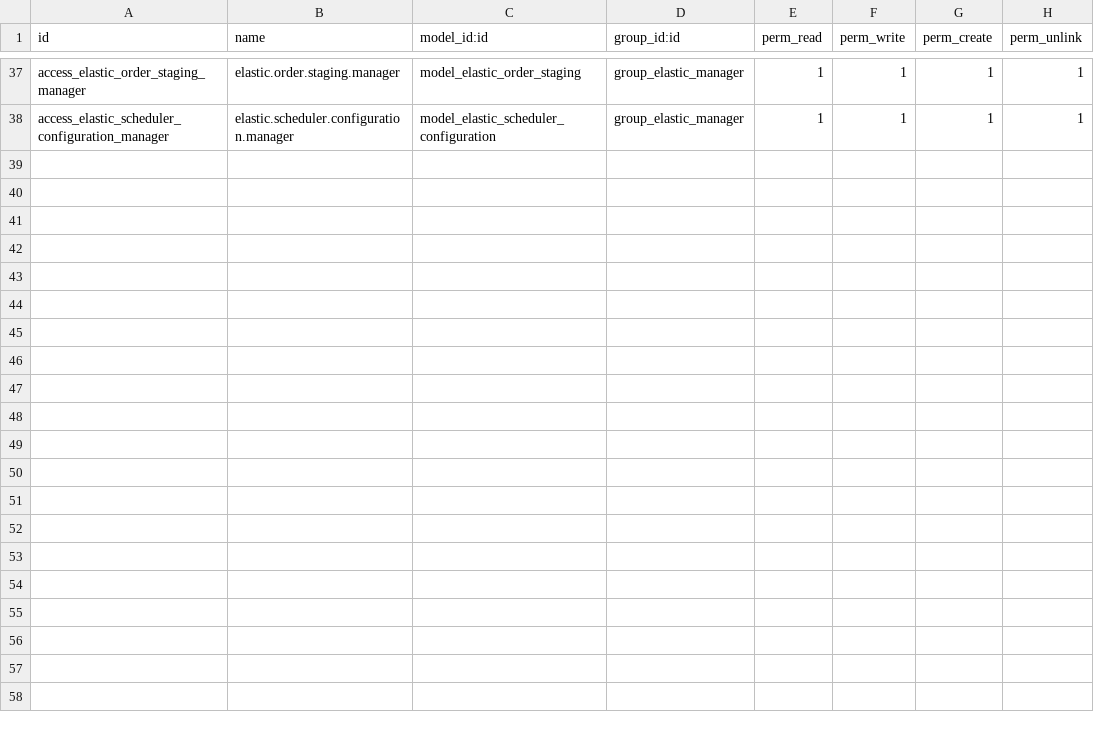
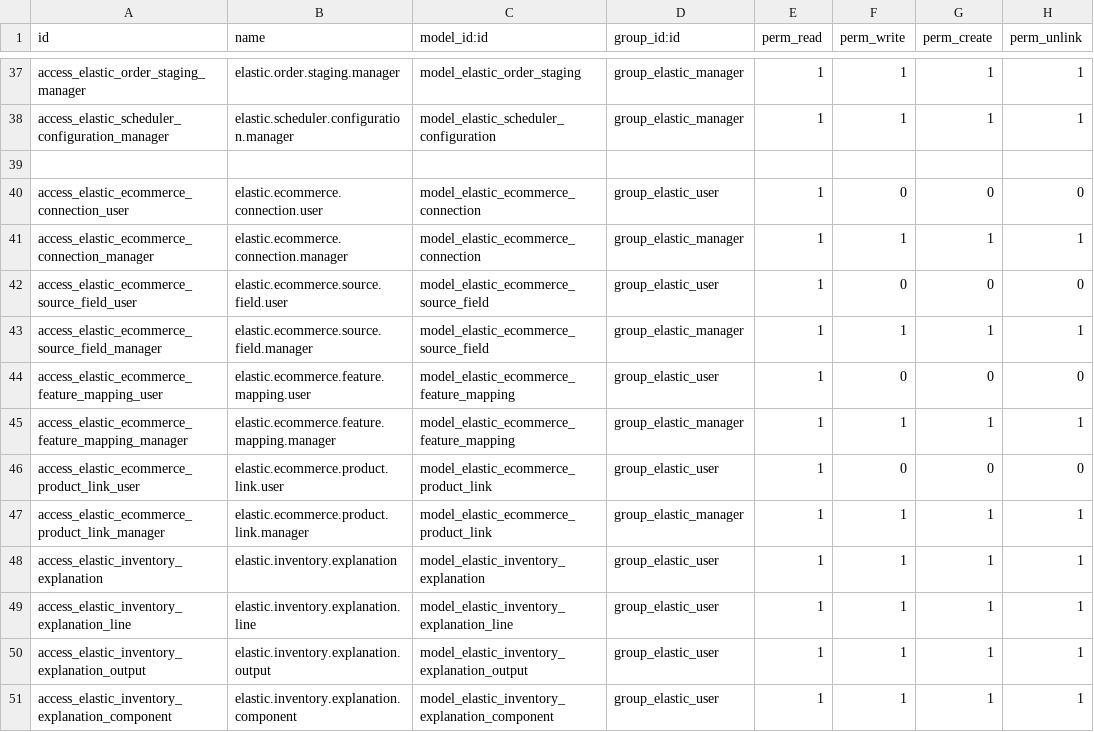
Before and after one commit to wrthompson2022/odoo-elastic-app, a CSV file: security/ir.model.access.csv, drawn as a sheet; only a part is shown, gaps mark what is left out.

Commit message:
Sync ecommerce and inventory diagnostics; refresh Knowledge SOP

```diff
--- a/security/ir.model.access.csv
+++ b/security/ir.model.access.csv
@@ -38 +38,14 @@ access_elastic_order_staging_manager,elastic.order.staging.manager,model_elastic
 access_elastic_scheduler_configuration_manager,elastic.scheduler.configuration.manager,model_elastic_scheduler_configuration,group_elastic_manager,1,1,1,1
+
+access_elastic_ecommerce_connection_user,elastic.ecommerce.connection.user,model_elastic_ecommerce_connection,group_elastic_user,1,0,0,0
+access_elastic_ecommerce_connection_manager,elastic.ecommerce.connection.manager,model_elastic_ecommerce_connection,group_elastic_manager,1,1,1,1
+access_elastic_ecommerce_source_field_user,elastic.ecommerce.source.field.user,model_elastic_ecommerce_source_field,group_elastic_user,1,0,0,0
+access_elastic_ecommerce_source_field_manager,elastic.ecommerce.source.field.manager,model_elastic_ecommerce_source_field,group_elastic_manager,1,1,1,1
+access_elastic_ecommerce_feature_mapping_user,elastic.ecommerce.feature.mapping.user,model_elastic_ecommerce_feature_mapping,group_elastic_user,1,0,0,0
+access_elastic_ecommerce_feature_mapping_manager,elastic.ecommerce.feature.mapping.manager,model_elastic_ecommerce_feature_mapping,group_elastic_manager,1,1,1,1
+access_elastic_ecommerce_product_link_user,elastic.ecommerce.product.link.user,model_elastic_ecommerce_product_link,group_elastic_user,1,0,0,0
+access_elastic_ecommerce_product_link_manager,elastic.ecommerce.product.link.manager,model_elastic_ecommerce_product_link,group_elastic_manager,1,1,1,1
+access_elastic_inventory_explanation,elastic.inventory.explanation,model_elastic_inventory_explanation,group_elastic_user,1,1,1,1
+access_elastic_inventory_explanation_line,elastic.inventory.explanation.line,model_elastic_inventory_explanation_line,group_elastic_user,1,1,1,1
+access_elastic_inventory_explanation_output,elastic.inventory.explanation.output,model_elastic_inventory_explanation_output,group_elastic_user,1,1,1,1
+access_elastic_inventory_explanation_component,elastic.inventory.explanation.component,model_elastic_inventory_explanation_component,group_elastic_user,1,1,1,1
```
Also changed, not shown: 59 other files.
